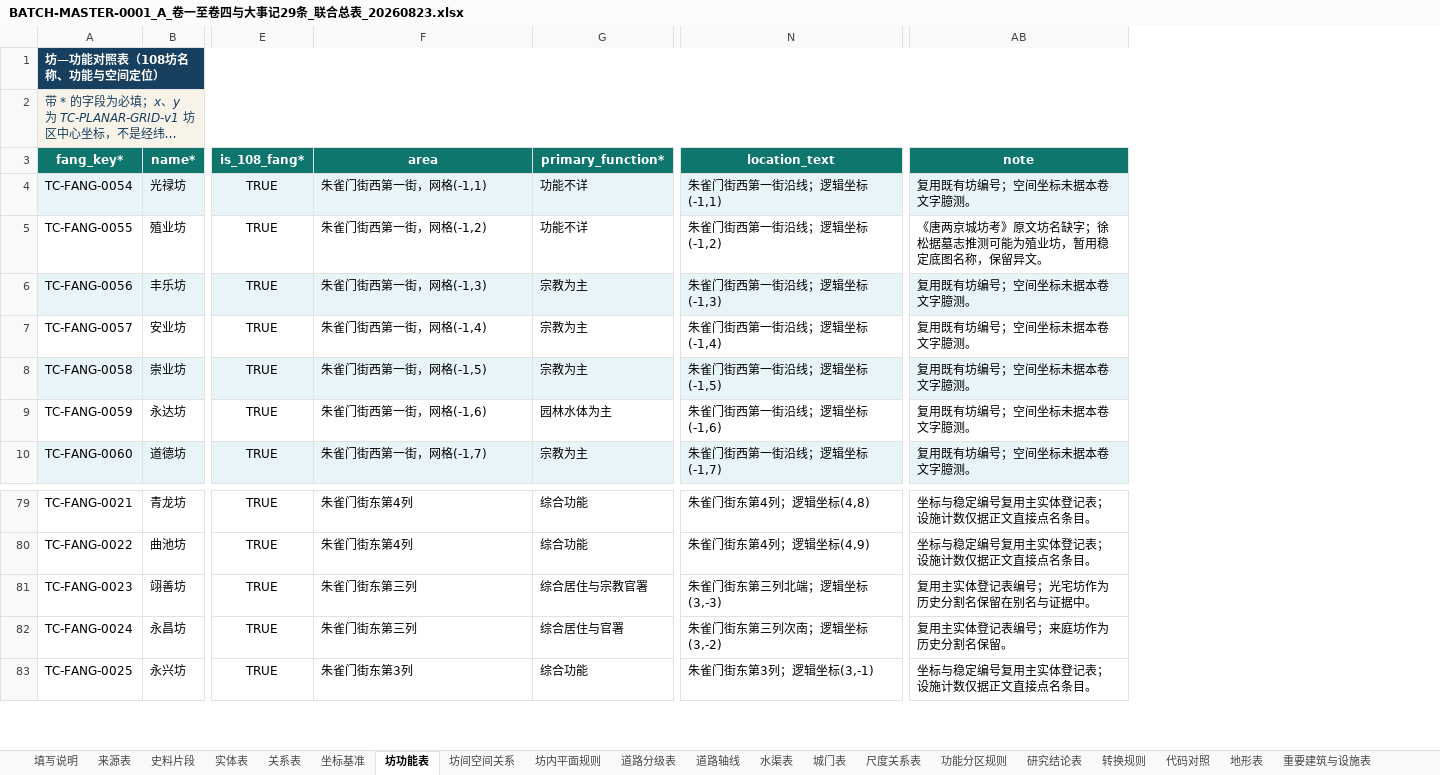
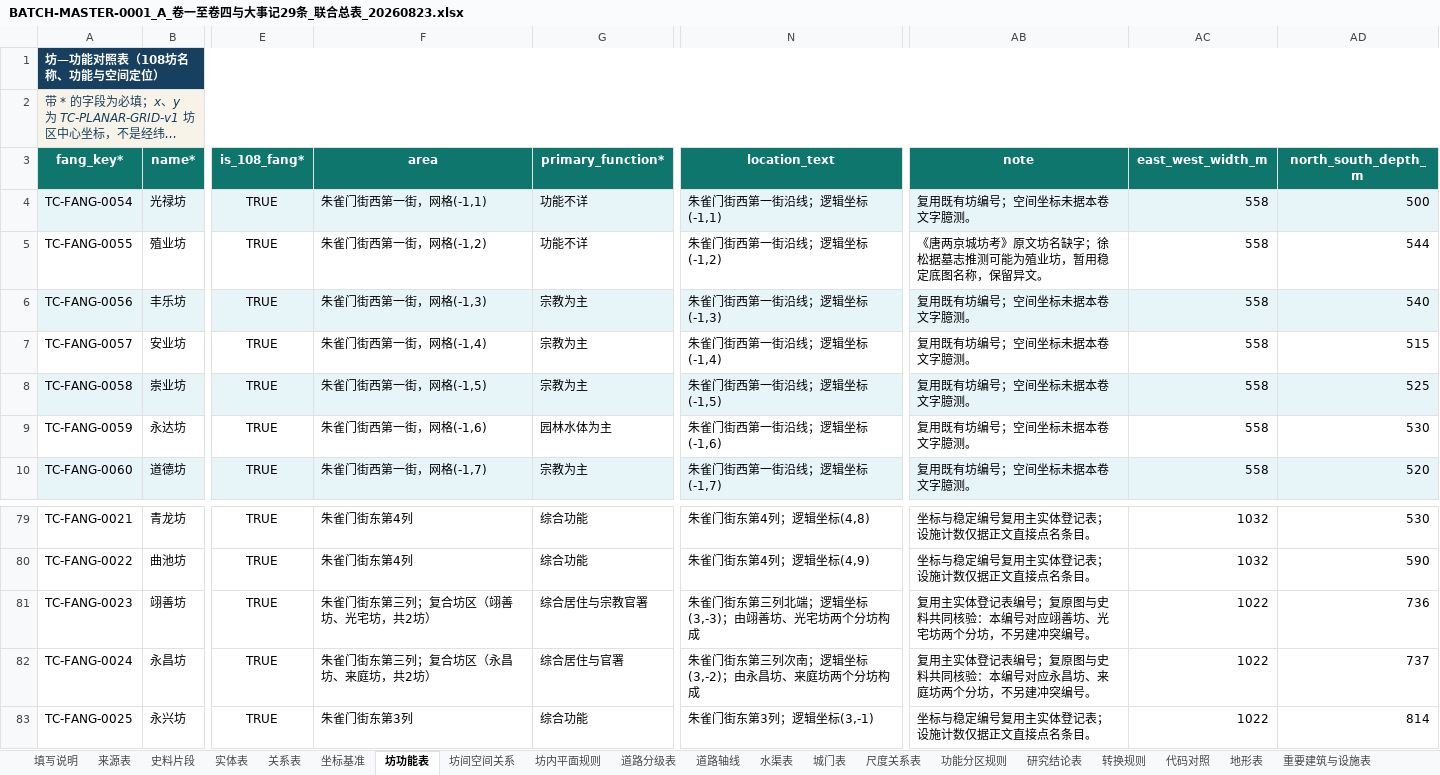
Before and after one commit to RIiiiiii-t/tang-changan-knowledge-graph, an Excel workbook: 05-Excel数据/01-当前总表/BATCH-MASTER-0001_A_卷一至卷四与大事记29条_联合总表_20260823.xlsx, sheet 坊功能表, drawn as a sheet; only a part is shown, gaps mark what is left out; long unchanged cells end in …; values as stored, in another font and other column widths than the file's, no borders; conditional formats not drawn; the diff names each change by its address in the sheet, - before the commit and + after, or states it on an @@ line.

```diff
--- a/05-Excel数据/01-当前总表/BATCH-MASTER-0001_A_卷一至卷四与大事记29条_联合总表_20260823.xlsx (sheet 坊功能表)
+++ b/05-Excel数据/01-当前总表/BATCH-MASTER-0001_A_卷一至卷四与大事记29条_联合总表_20260823.xlsx (sheet 坊功能表)
+column AC (east_west_width_m), rows 4-10: all 558; rows 79-83: 1032 | 1032 | 1022 | 1022 | 1022
+column AD (north_south_depth_m), rows 4-10: 500 | 544 | 540 | 515 | 525 | 530 | 520; rows 79-83: 530 | 590 | 736 | 737 | 814
-F81 (area): 朱雀门街东第三列
+F81 (area): 朱雀门街东第三列；复合坊区（翊善坊、光宅坊，共2坊）
-N81 (location_text): 朱雀门街东第三列北端；逻辑坐标(3,-3)
+N81 (location_text): 朱雀门街东第三列北端；逻辑坐标(3,-3)；由翊善坊、光宅坊两个分坊构成
-AB81 (note): 复用主实体登记表编号；光宅坊作为历史分割名保留在别名与证据中。
+AB81 (note): 复用主实体登记表编号；复原图与史料共同核验：本编号对应翊善坊、光宅坊两个分坊，不另建冲突编号。
-F82 (area): 朱雀门街东第三列
+F82 (area): 朱雀门街东第三列；复合坊区（永昌坊、来庭坊，共2坊）
-N82 (location_text): 朱雀门街东第三列次南；逻辑坐标(3,-2)
+N82 (location_text): 朱雀门街东第三列次南；逻辑坐标(3,-2)；由永昌坊、来庭坊两个分坊构成
-AB82 (note): 复用主实体登记表编号；来庭坊作为历史分割名保留。
+AB82 (note): 复用主实体登记表编号；复原图与史料共同核验：本编号对应永昌坊、来庭坊两个分坊，不另建冲突编号。
```
Also changed, not shown: sheet 实体表, sheet 关系表, sheet 坊间空间关系, sheet 道路分级表, sheet 史料片段, sheet 研究结论表, 2 more sheets, hidden cells, 1 other file.
